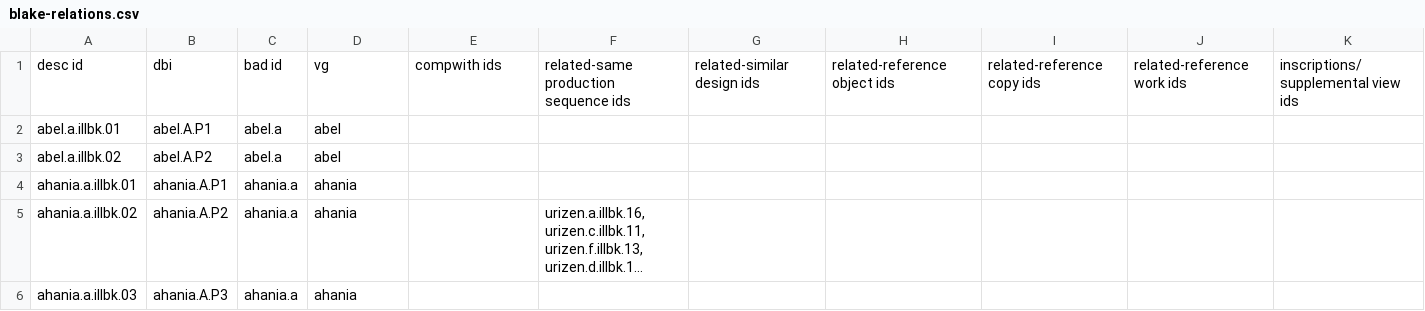
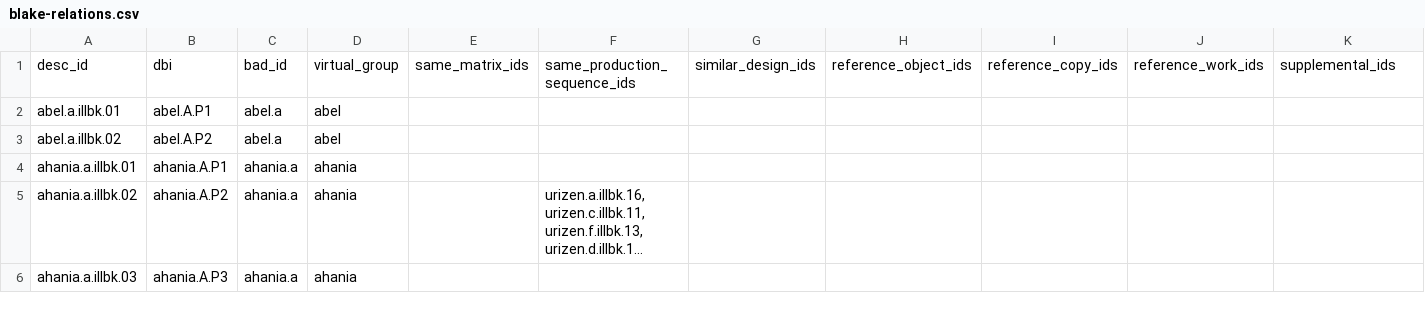
Before and after one commit to blakearchive/archive, a CSV file: blakearchive/static/csv/blake-relations.csv, drawn as a sheet; only a part is shown; long unchanged cells end in ….

Commit message:
blake-relations.csv - fixed header field names
copy-handprints.csv
- fixed header field names

works.csv
- fixed header field names

import.py
- refactored
- now

services.py
- extracted sorted BlakeObject query to a method

```diff
--- a/blakearchive/static/csv/blake-relations.csv
+++ b/blakearchive/static/csv/blake-relations.csv
@@ -1,2 +1,2 @@
-desc id,dbi,bad id,vg,compwith ids,related-same production sequence ids,related-similar design ids,related-reference object ids,related-reference copy ids,related-reference work ids,inscriptions/supplemental view ids
+desc_id,dbi,bad_id,virtual_group,same_matrix_ids,same_production_sequence_ids,similar_design_ids,reference_object_ids,reference_copy_ids,reference_work_ids,supplemental_ids
 abel.a.illbk.01,abel.A.P1,abel.a,abel,,,,,,,
```
Also changed, not shown: blakearchive/static/csv/copy-handprints.csv, blakearchive/static/csv/works.csv, 3 other files.
